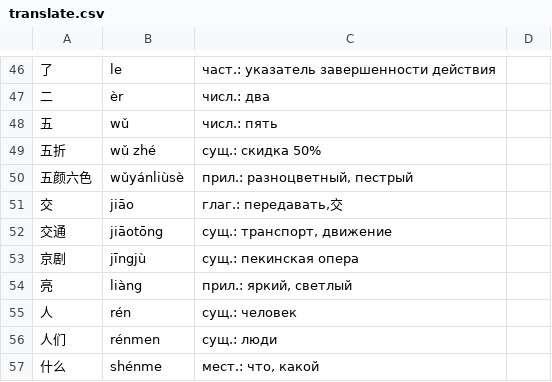
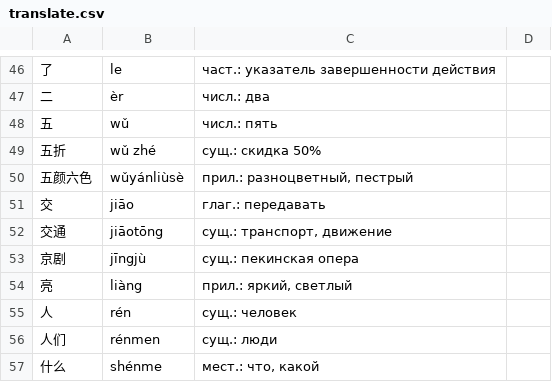
Before and after one commit to yakushevev/AnkiDict, a CSV file: translate.csv, drawn as a sheet; only a part is shown, gaps mark what is left out.

```diff
--- a/translate.csv
+++ b/translate.csv
@@ -50,3 +50,3 @@
 五颜六色;wǔyánliùsè;прил.: разноцветный, пестрый
-交;jiāo;глаг.: передавать,交
+交;jiāo;глаг.: передавать
 交通;jiāotōng;сущ.: транспорт, движение
```
Also changed, not shown: 1 other file.
